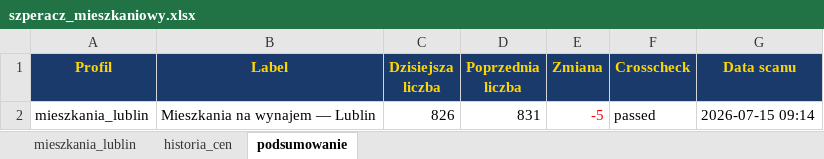
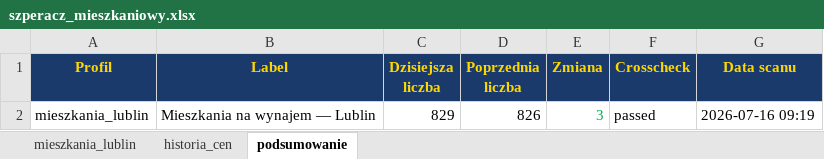
Before and after one commit to Bonaventura-EW/SZPERACZ-MIESZKANIOWY, an Excel workbook: data/szperacz_mieszkaniowy.xlsx, sheet podsumowanie, drawn as a sheet; values as stored, in another font and other column widths than the file's, no borders; the diff names each change by its address in the sheet, - before the commit and + after, or states it on an @@ line.

```diff
--- a/data/szperacz_mieszkaniowy.xlsx (sheet podsumowanie)
+++ b/data/szperacz_mieszkaniowy.xlsx (sheet podsumowanie)
-C2 (Dzisiejsza liczba): 826
+C2 (Dzisiejsza liczba): 829
-D2 (Poprzednia liczba): 831
+D2 (Poprzednia liczba): 826
-E2 (Zmiana): -5
+E2 (Zmiana): 3
-E2 text colour: #FF0000
+E2 text colour: #00B050
-G2 (Data scanu): 2026-07-15 09:14
+G2 (Data scanu): 2026-07-16 09:19
```
Also changed, not shown: sheet mieszkania_lublin, sheet historia_cen, 4 other files.
